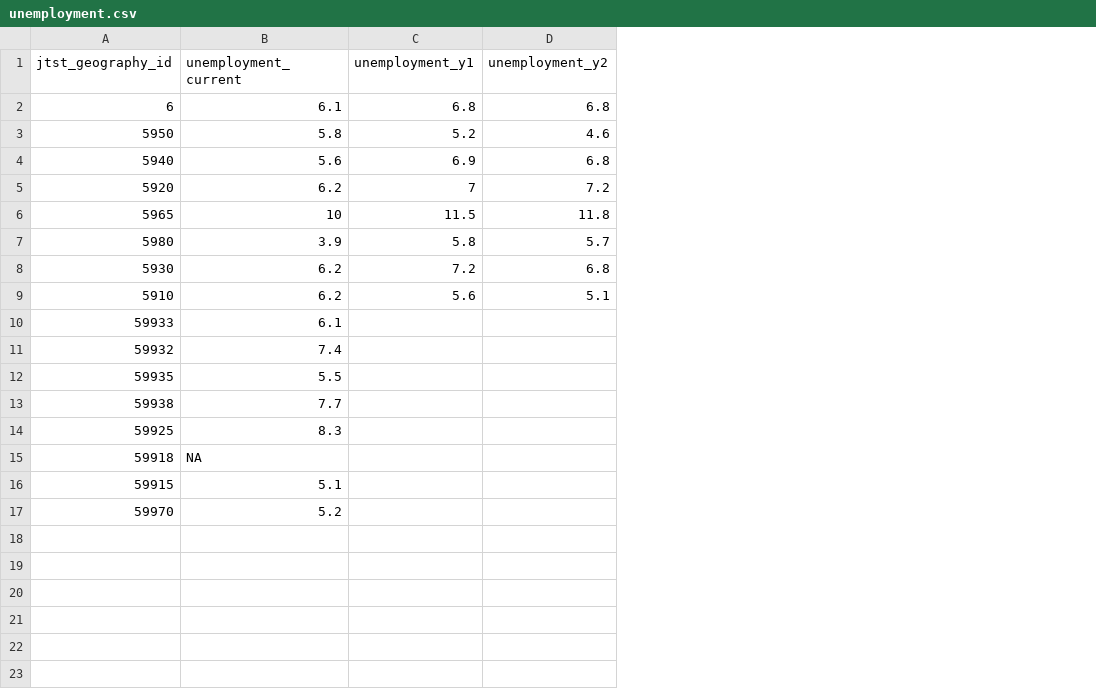
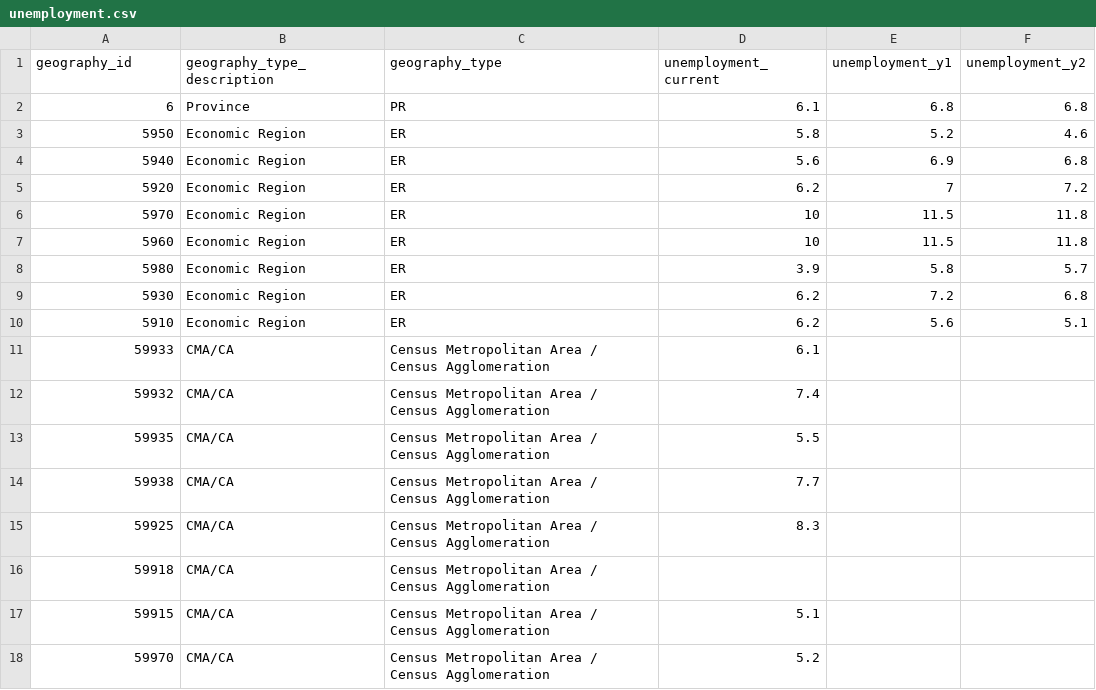
Before and after one commit to smnorris/mit_onetool_data, a CSV file: dissdata/data/LabourMarket/unemployment.csv, drawn as a sheet; addresses are those after the commit; the diff names each change by its address in the sheet, - before the commit and + after, or states it on an @@ line.

```diff
--- a/dissdata/data/LabourMarket/unemployment.csv
+++ b/dissdata/data/LabourMarket/unemployment.csv
+column B (geography_type_description), rows 2-6: Province | Economic Region | Economic Region | Economic Region | Economic Region; rows 8-18: Economic Region | Economic Region | Economic Region | CMA/CA | CMA/CA | CMA/CA | CMA/CA | CMA/CA | CMA/CA | CMA/CA | CMA/CA
+column C (geography_type), rows 2-6: PR | ER | ER | ER | ER; rows 8-18: ER | ER | ER | Census Metropolitan Area / Census Agglomeration | Census Metropolitan Area / Census Agglomeration | Census Metropolitan Area / Census Agglomeration | Census Metropolitan Area / Census Agglomeration | Census Metropolitan Area / Census Agglomeration | Census Metropolitan Area / Census Agglomeration | Census Metropolitan Area / Census Agglomeration | Census Metropolitan Area / Census Agglomeration
-A1: jtst_geography_id
+A1: geography_id
-A6 (geography_id): 5965
+A6 (geography_id): 5970
+row 7: 5960 | Economic Region | ER | 10 | 11.5 | 11.8
-D16 (unemployment_current): NA
+D16 (unemployment_current): (empty)
```
Also changed, not shown: dissdata/data/LabourMarket/unemployment_METADATA.csv, 7 other files.
